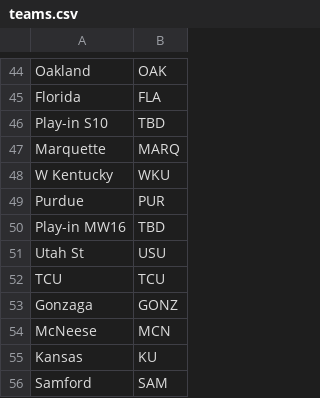
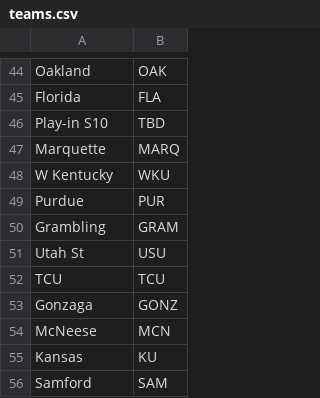
Before and after one commit to haruska/madness, a CSV file: data/teams.csv, drawn as a sheet; only a part is shown, gaps mark what is left out; removed rows and columns are numbered as before the commit, all else as after; the diff names each change by its address in the sheet, - before the commit and + after, or states it on an @@ line.

```diff
--- a/data/teams.csv
+++ b/data/teams.csv
-row 50: Play-in MW16 | TBD
+row 50: Grambling | GRAM
```
Also changed, not shown: 1 other file.
